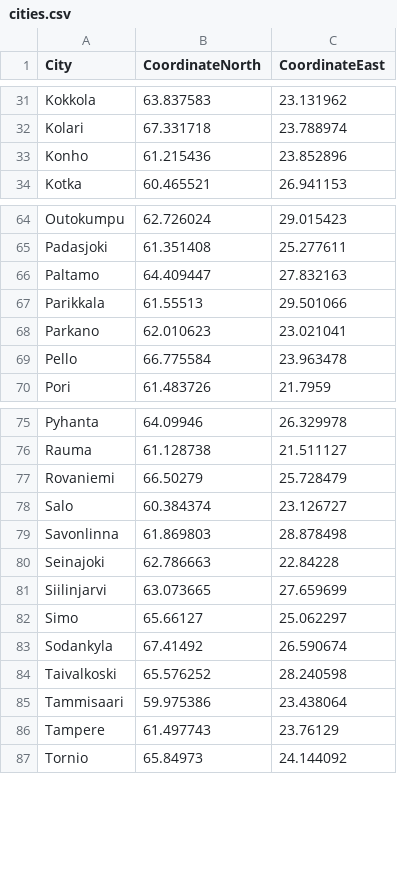
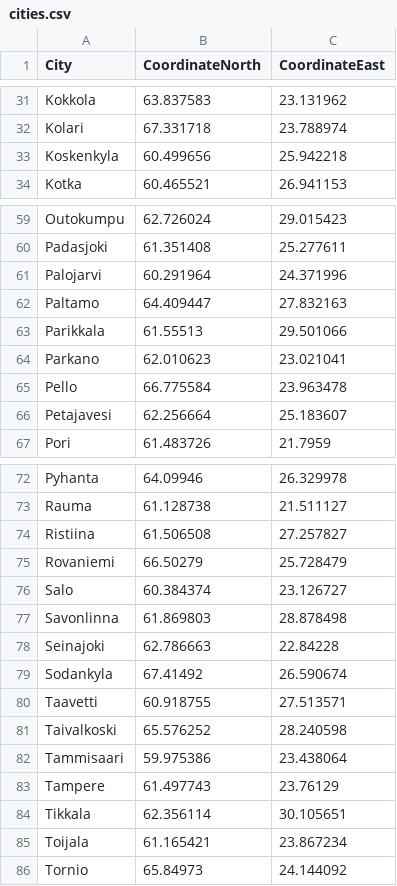
Before and after one commit to henkkah/pathfinding, a CSV file: src/data/cities.csv, drawn as a sheet; only a part is shown, gaps mark what is left out; removed rows and columns are numbered as before the commit, all else as after; the diff covers the shown part only; the diff names each change by its address in the sheet, - before the commit and + after, or states it on an @@ line.

```diff
--- a/src/data/cities.csv
+++ b/src/data/cities.csv
-row 33: Konho | 61.215436 | 23.852896
+row 33: Koskenkyla | 60.499656 | 25.942218
+row 61: Palojarvi | 60.291964 | 24.371996
+row 66: Petajavesi | 62.256664 | 25.183607
+row 74: Ristiina | 61.506508 | 27.257827
-row 81: Siilinjarvi | 63.073665 | 27.659699
-row 82: Simo | 65.66127 | 25.062297
+row 80: Taavetti | 60.918755 | 27.513571
+row 84: Tikkala | 62.356114 | 30.105651
+row 85: Toijala | 61.165421 | 23.867234
```
Also changed, not shown: 4 added rows and 8 removed rows elsewhere in this file, src/data/highways.csv.
